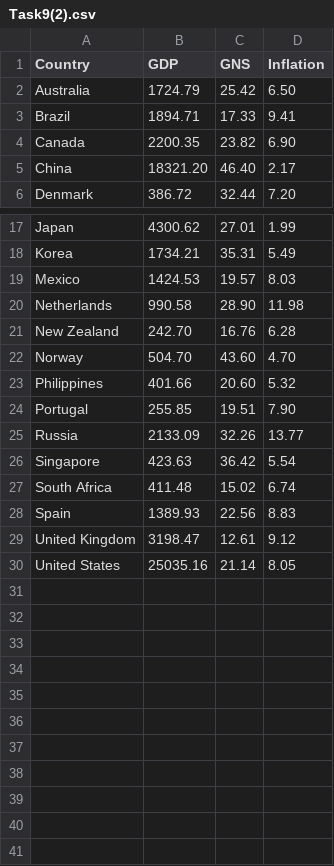
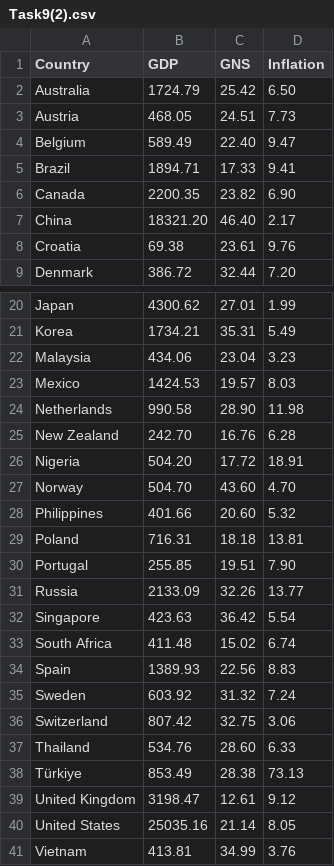
Before and after one commit to Linzeeee/Linzeeee.github.io, a CSV file: Task9(2).csv, drawn as a sheet; only a part is shown, gaps mark what is left out; the diff covers the shown part only.

Commit message:
Add files via upload

```diff
--- a/Task9(2).csv
+++ b/Task9(2).csv
@@ -2,2 +2,4 @@ Country,GDP,GNS,Inflation
 Australia,1724.79,25.42,6.50
+Austria,468.05,24.51,7.73
+Belgium,589.49,22.40,9.47
 Brazil,1894.71,17.33,9.41
@@ -5,2 +7,3 @@ Canada,2200.35,23.82,6.90
 China,18321.20,46.40,2.17
+Croatia,69.38,23.61,9.76
 Denmark,386.72,32.44,7.20
@@ -18,2 +21,3 @@ Japan,4300.62,27.01,1.99
 Korea,1734.21,35.31,5.49
+Malaysia,434.06,23.04,3.23
 Mexico,1424.53,19.57,8.03
@@ -21,4 +25,6 @@ Netherlands,990.58,28.90,11.98
 New Zealand,242.70,16.76,6.28
+Nigeria,504.20,17.72,18.91
 Norway,504.70,43.60,4.70
 Philippines,401.66,20.60,5.32
+Poland,716.31,18.18,13.81
 Portugal,255.85,19.51,7.90
@@ -28,3 +34,8 @@ South Africa,411.48,15.02,6.74
 Spain,1389.93,22.56,8.83
+Sweden,603.92,31.32,7.24
+Switzerland,807.42,32.75,3.06
+Thailand,534.76,28.60,6.33
+Türkiye,853.49,28.38,73.13
 United Kingdom,3198.47,12.61,9.12
 United States,25035.16,21.14,8.05
+Vietnam,413.81,34.99,3.76
```
Also changed, not shown: 1 added row and 1 removed row elsewhere in this file.
